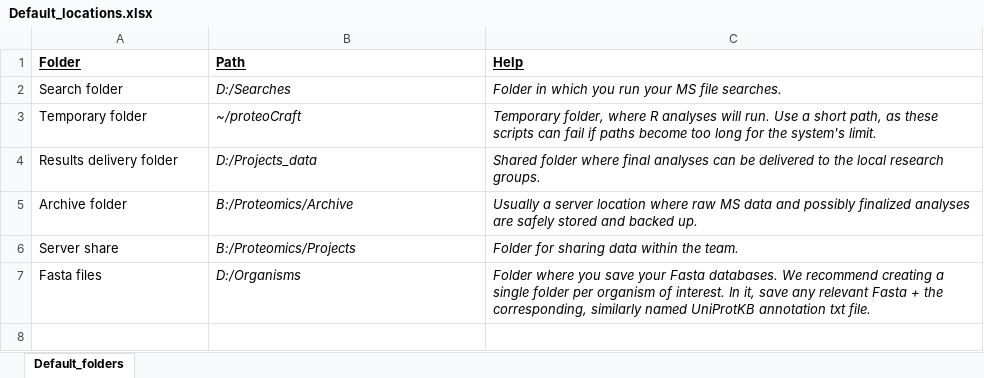
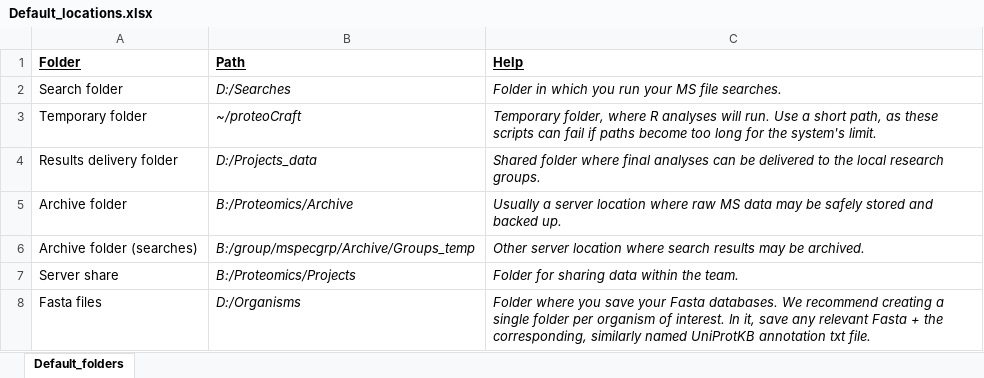
Before and after one commit to Arthfael/proteoCraft, an Excel workbook: inst/extdata/Default_locations.xlsx, sheet Default_folders, drawn as a sheet; values as stored, in another font and other column widths than the file's, no borders; the diff names each change by its address in the sheet, - before the commit and + after, or states it on an @@ line.

Commit message:
Add files via upload

```diff
--- a/inst/extdata/Default_locations.xlsx (sheet Default_folders)
+++ b/inst/extdata/Default_locations.xlsx (sheet Default_folders)
-C5 (Help): …MS data and possibly finalized analyses are safely stored…
+C5 (Help): …MS data may be safely stored…
+row 6: Archive folder (searches) | B:/group/mspecgrp/Archive/Groups_temp | Other server location where search results may be archived.
```
